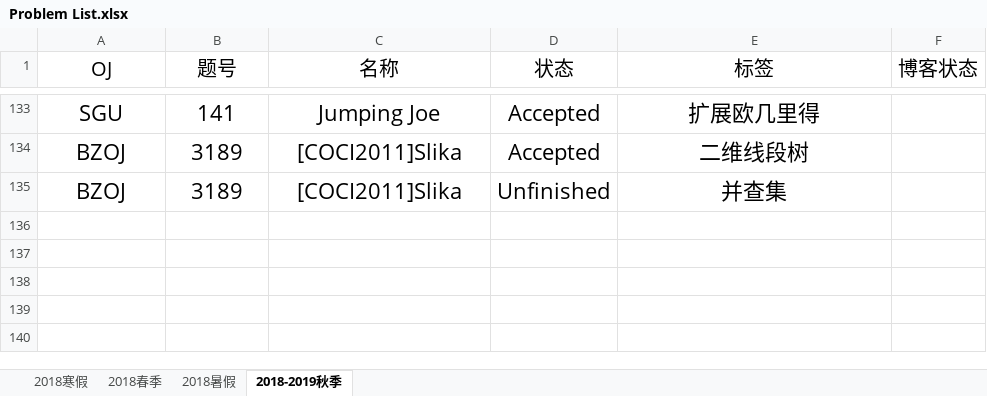
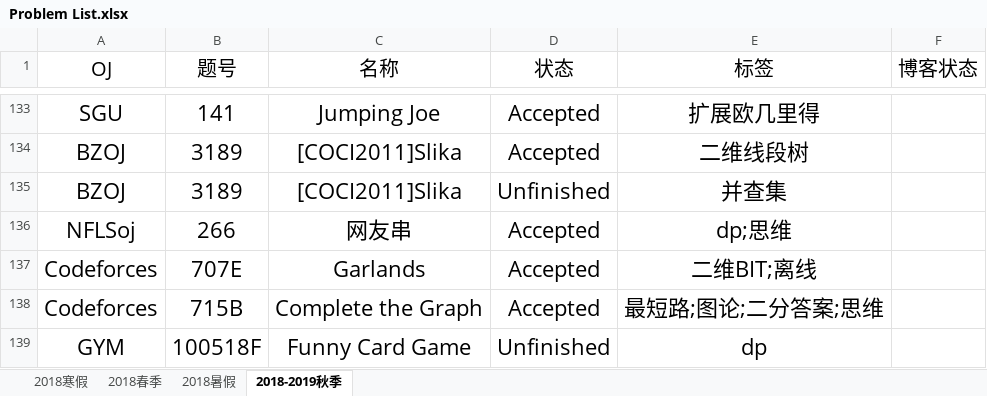
Before and after one commit to IcePrincess-1968/Programmes, an Excel workbook: Problem List.xlsx, sheet 2018-2019秋季, drawn as a sheet; only a part is shown, gaps mark what is left out; values as stored, in another font and other column widths than the file's, no borders; the diff names each change by its address in the sheet, - before the commit and + after, or states it on an @@ line.

Commit message:
add nflsoj266,cf715b and gym100518f

```diff
--- a/Problem List.xlsx (sheet 2018-2019秋季)
+++ b/Problem List.xlsx (sheet 2018-2019秋季)
+row 136: NFLSoj | 266 | 网友串 | Accepted | dp;思维
+row 137: Codeforces | 707E | Garlands | Accepted | 二维BIT;离线
+row 138: Codeforces | 715B | Complete the Graph | Accepted | 最短路;图论;二分答案;思维
+row 139: GYM | 100518F | Funny Card Game | Unfinished | dp
```
Also changed, not shown: 2 other files.
